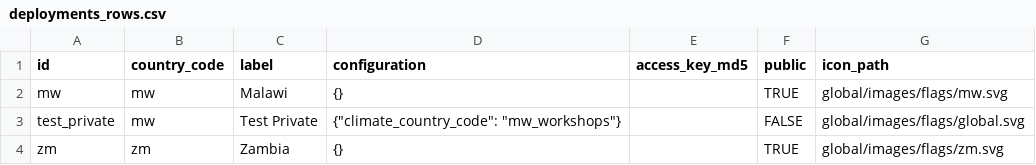
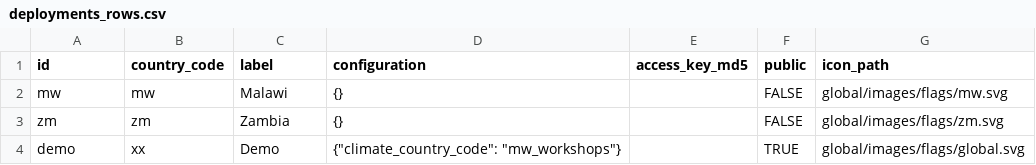
Before and after one commit to e-picsa/picsa-apps, a CSV file: apps/picsa-server/supabase/data/deployments_rows.csv, drawn as a sheet.

Commit message:
feat: wip deployment-access-requests

```diff
--- a/apps/picsa-server/supabase/data/deployments_rows.csv
+++ b/apps/picsa-server/supabase/data/deployments_rows.csv
@@ -1,4 +1,4 @@
 id,country_code,label,configuration,access_key_md5,public,icon_path
-mw,mw,Malawi,{},,TRUE,global/images/flags/mw.svg
-test_private,mw,Test Private,"{""climate_country_code"": ""mw_workshops""}",,FALSE,global/images/flags/global.svg
-zm,zm,Zambia,{},,TRUE,global/images/flags/zm.svg
+mw,mw,Malawi,{},,FALSE,global/images/flags/mw.svg
+zm,zm,Zambia,{},,FALSE,global/images/flags/zm.svg
+demo,xx,Demo,"{""climate_country_code"": ""mw_workshops""}",,TRUE,global/images/flags/global.svg
```
Also changed, not shown: 12 other files.
